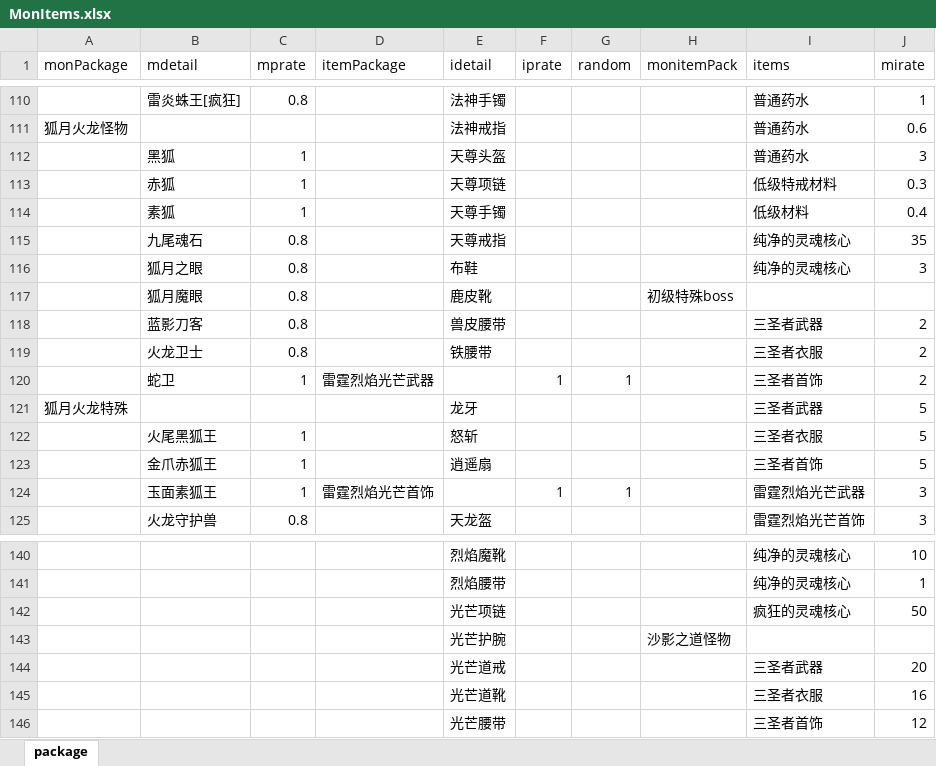
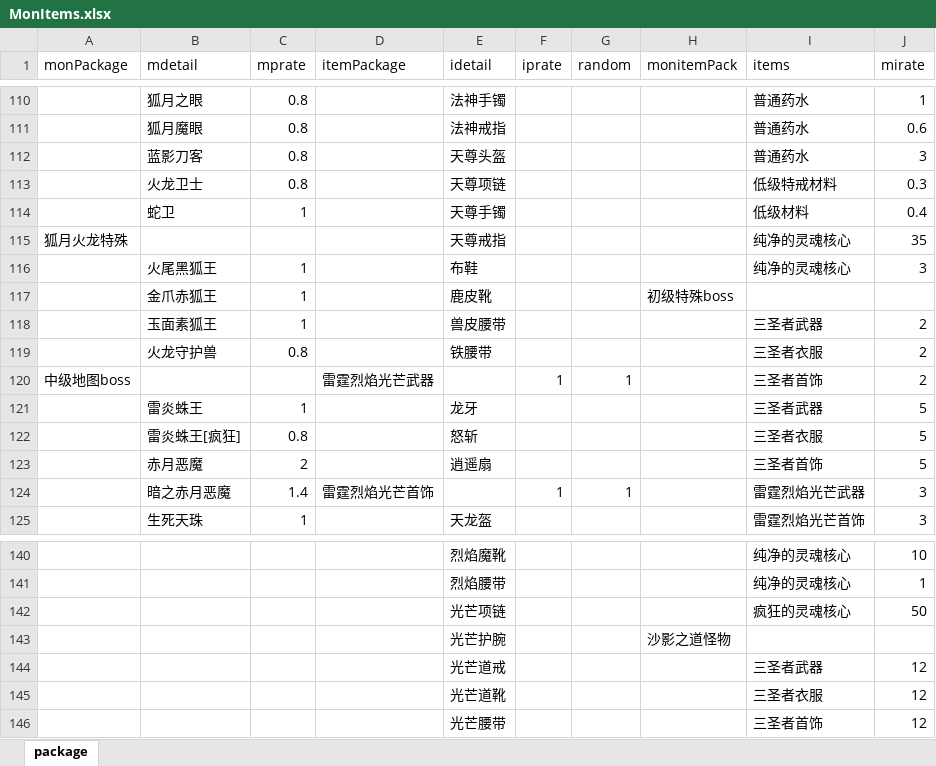
Before and after one commit to DuyunLi/mir2Plugin, an Excel workbook: Texts/MonItems.xlsx, sheet package, drawn as a sheet; only a part is shown, gaps mark what is left out; values as stored, in another font and other column widths than the file's, no borders; the diff covers the shown part only; the diff names each change by its address in the sheet, - before the commit and + after, or states it on an @@ line.

```diff
--- a/Texts/MonItems.xlsx (sheet package)
+++ b/Texts/MonItems.xlsx (sheet package)
-B110 (mdetail): 雷炎蛛王[疯狂]
+B110 (mdetail): 狐月之眼
-A111 (monPackage): 狐月火龙怪物
+A111 (monPackage): (empty)
-B111 (mdetail): (empty)
+B111 (mdetail): 狐月魔眼
-C111 (mprate): (empty)
+C111 (mprate): 0.8
-B112 (mdetail): 黑狐
+B112 (mdetail): 蓝影刀客
-C112:C113 (mprate): 1
+C112:C113 (mprate): 0.8
-B113 (mdetail): 赤狐
+B113 (mdetail): 火龙卫士
-B114 (mdetail): 素狐
+B114 (mdetail): 蛇卫
-A115 (monPackage): (empty)
+A115 (monPackage): 狐月火龙特殊
-B115 (mdetail): 九尾魂石
+B115 (mdetail): (empty)
-C115 (mprate): 0.8
+C115 (mprate): (empty)
-B116 (mdetail): 狐月之眼
+B116 (mdetail): 火尾黑狐王
-C116:C118 (mprate): 0.8
+C116:C118 (mprate): 1
-B117 (mdetail): 狐月魔眼
+B117 (mdetail): 金爪赤狐王
-B118 (mdetail): 蓝影刀客
+B118 (mdetail): 玉面素狐王
-B119 (mdetail): 火龙卫士
+B119 (mdetail): 火龙守护兽
-A120 (monPackage): (empty)
+A120 (monPackage): 中级地图boss
-B120 (mdetail): 蛇卫
+B120 (mdetail): (empty)
-C120 (mprate): 1
+C120 (mprate): (empty)
-A121 (monPackage): 狐月火龙特殊
+A121 (monPackage): (empty)
-B121 (mdetail): (empty)
+B121 (mdetail): 雷炎蛛王
-C121 (mprate): (empty)
+C121 (mprate): 1
-B122 (mdetail): 火尾黑狐王
+B122 (mdetail): 雷炎蛛王[疯狂]
-C122 (mprate): 1
+C122 (mprate): 0.8
-B123 (mdetail): 金爪赤狐王
+B123 (mdetail): 赤月恶魔
-C123 (mprate): 1
+C123 (mprate): 2
-B124 (mdetail): 玉面素狐王
+B124 (mdetail): 暗之赤月恶魔
-C124 (mprate): 1
+C124 (mprate): 1.4
-B125 (mdetail): 火龙守护兽
+B125 (mdetail): 生死天珠
-C125 (mprate): 0.8
+C125 (mprate): 1
-J144 (mirate): 20
+J144 (mirate): 12
-J145 (mirate): 16
+J145 (mirate): 12
```
Also changed, not shown: other rows of this sheet, 2 other files.
